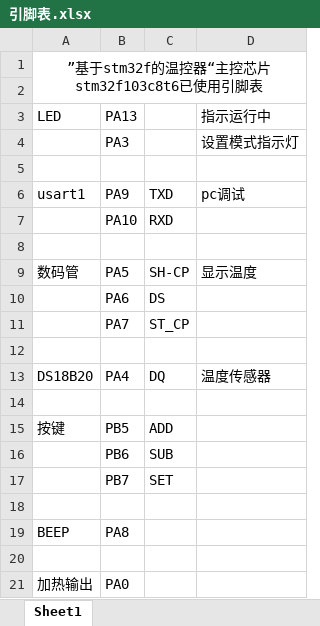
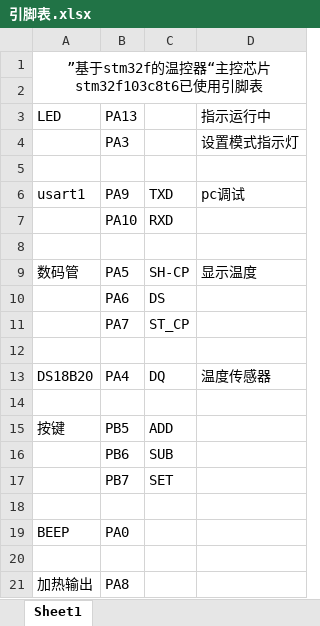
Before and after one commit to wyx-dev/Facility_code, an Excel workbook: 引脚表.xlsx, sheet Sheet1, drawn as a sheet; values as stored, in another font and other column widths than the file's, no borders; the diff names each change by its address in the sheet, - before the commit and + after, or states it on an @@ line.

```diff
--- a/引脚表.xlsx (sheet Sheet1)
+++ b/引脚表.xlsx (sheet Sheet1)
-B19 (PA13): PA8
+B19 (PA13): PA0
-B21 (PA13): PA0
+B21 (PA13): PA8
```
Also changed, not shown: 23 other files.
